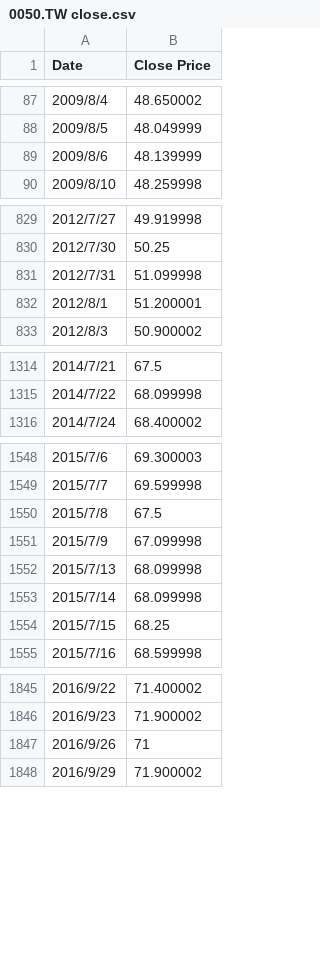
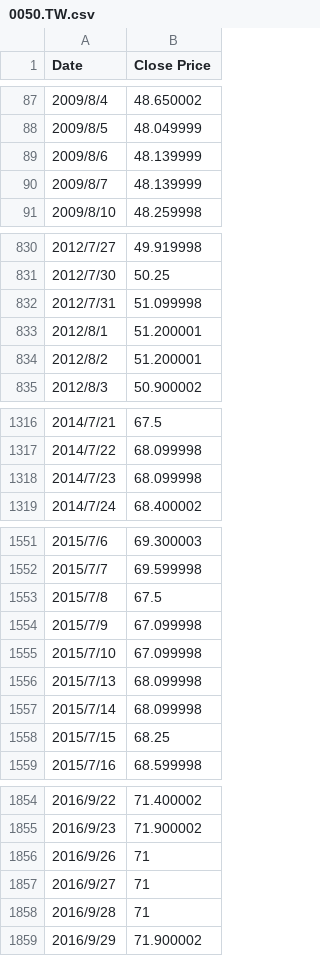
Before and after one commit to Luncheyea/stocks-prediction-using-rnn, a CSV file: dataset/0050.TW.csv (was dataset/0050.TW close.csv), drawn as a sheet; only a part is shown, gaps mark what is left out; the diff covers the shown part only.

```diff
--- a/dataset/0050.TW close.csv
+++ b/dataset/0050.TW.csv
@@ -89,2 +89,3 @@ Date,Close Price
 2009/8/6,48.139999
+2009/8/7,48.139999
 2009/8/10,48.259998
@@ -832,2 +833,3 @@ Date,Close Price
 2012/8/1,51.200001
+2012/8/2,51.200001
 2012/8/3,50.900002
@@ -1315,2 +1317,3 @@ Date,Close Price
 2014/7/22,68.099998
+2014/7/23,68.099998
 2014/7/24,68.400002
@@ -1551,2 +1554,3 @@ Date,Close Price
 2015/7/9,67.099998
+2015/7/10,67.099998
 2015/7/13,68.099998
@@ -1847,2 +1856,4 @@ Date,Close Price
 2016/9/26,71
+2016/9/27,71
+2016/9/28,71
 2016/9/29,71.900002
```
Also changed, not shown: 8 added rows elsewhere in this file, dataset/eval.csv.
